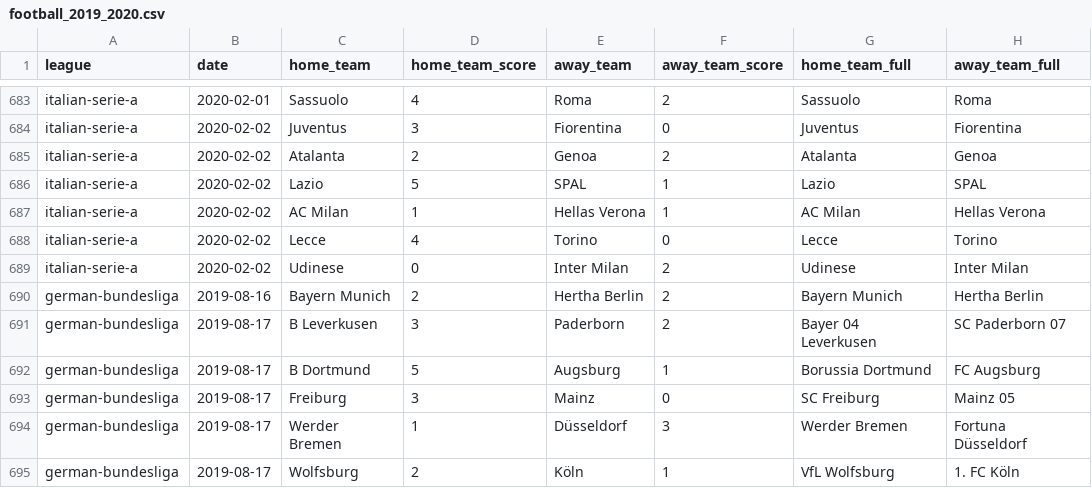
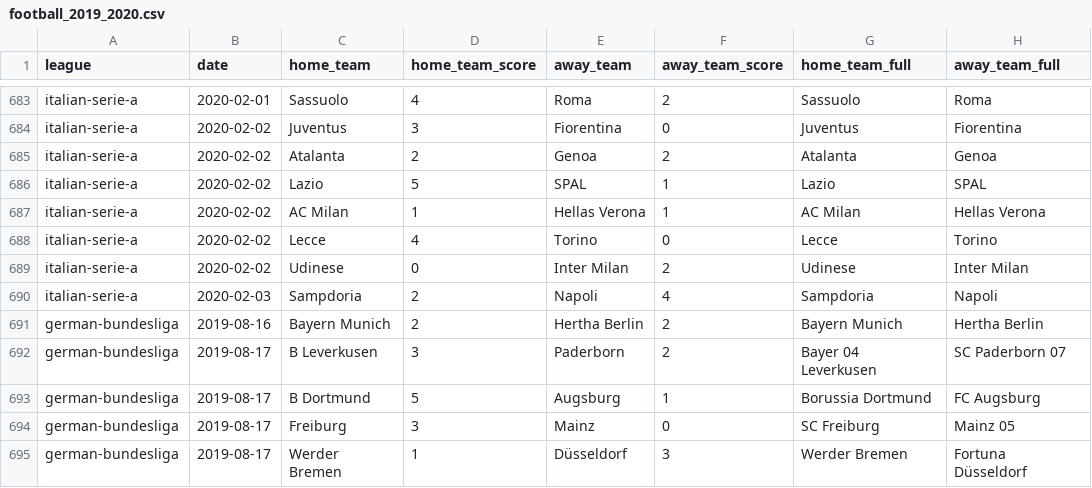
Before and after one commit to shawenyao/Who-is-number-1, a CSV file: data/football_2019_2020.csv, drawn as a sheet; only a part is shown, gaps mark what is left out; the shorter side is filled out with more unchanged rows; the diff names each change by its address in the sheet, - before the commit and + after, or states it on an @@ line.

Commit message:
Update football_2019_2020.csv

```diff
--- a/data/football_2019_2020.csv
+++ b/data/football_2019_2020.csv
+row 690: italian-serie-a | 2020-02-03 | Sampdoria | 2 | Napoli | 4 | Sampdoria | Napoli
```
